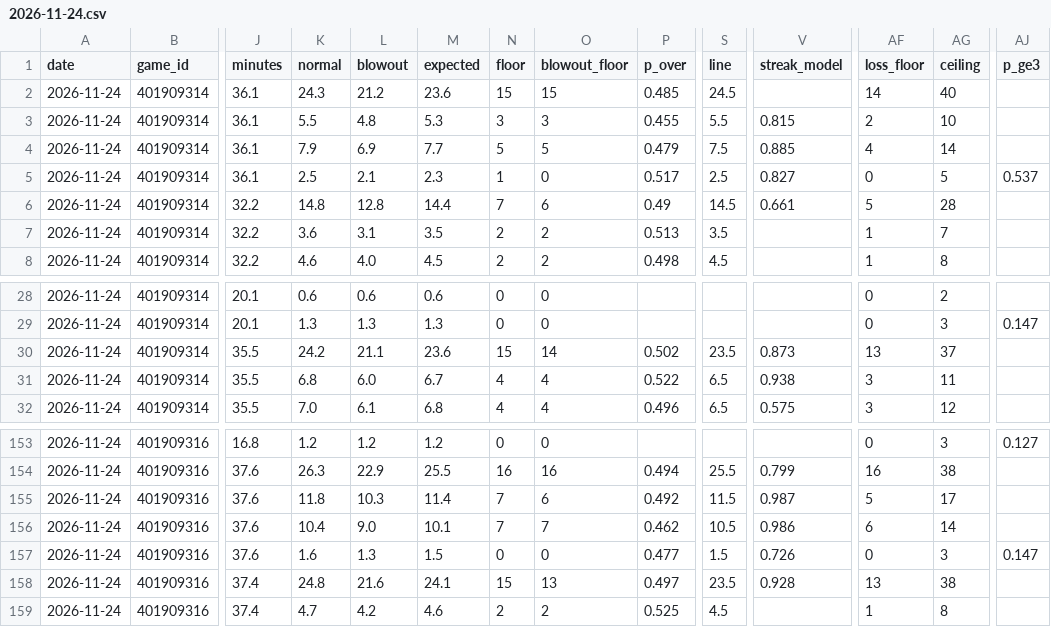
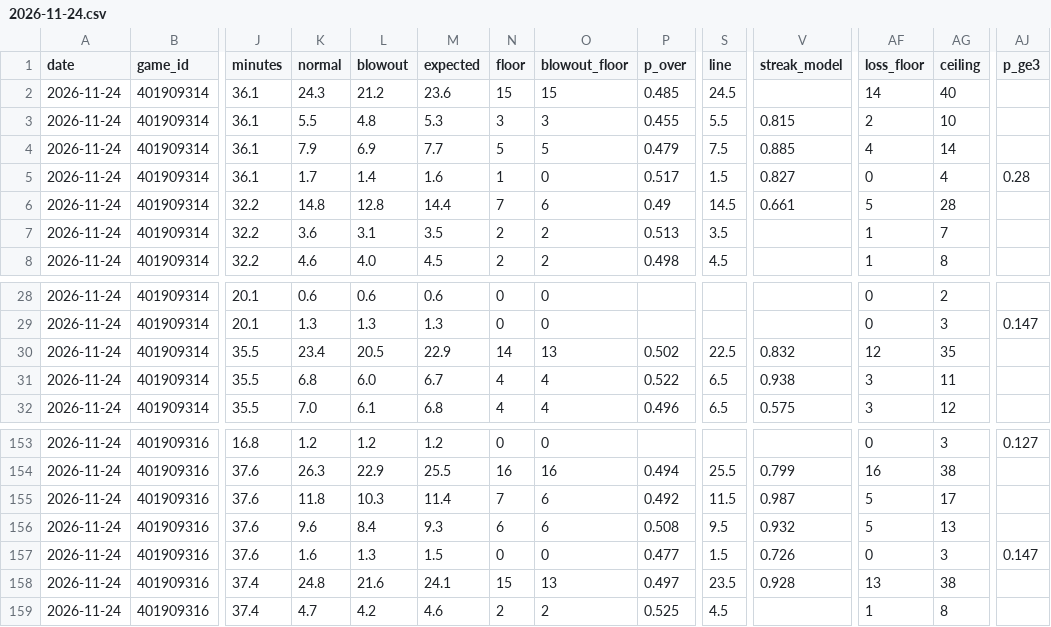
Before and after one commit to mason7park-debug/NBAprojections, a CSV file: data/projections/2026-11-24.csv, drawn as a sheet; only a part is shown, gaps mark what is left out; the diff names each change by its address in the sheet, - before the commit and + after, or states it on an @@ line.

```diff
--- a/data/projections/2026-11-24.csv
+++ b/data/projections/2026-11-24.csv
-K5 (normal): 2.5
+K5 (normal): 1.7
-L5 (blowout): 2.1
+L5 (blowout): 1.4
-M5 (expected): 2.3
+M5 (expected): 1.6
-S5 (line): 2.5
+S5 (line): 1.5
-AG5 (ceiling): 5
+AG5 (ceiling): 4
-AJ5 (p_ge3): 0.537
+AJ5 (p_ge3): 0.28
-K30 (normal): 24.2
+K30 (normal): 23.4
-L30 (blowout): 21.1
+L30 (blowout): 20.5
-M30 (expected): 23.6
+M30 (expected): 22.9
-N30 (floor): 15
+N30 (floor): 14
-O30 (blowout_floor): 14
+O30 (blowout_floor): 13
-S30 (line): 23.5
+S30 (line): 22.5
-V30 (streak_model): 0.873
+V30 (streak_model): 0.832
-AF30 (loss_floor): 13
+AF30 (loss_floor): 12
-AG30 (ceiling): 37
+AG30 (ceiling): 35
-K156 (normal): 10.4
+K156 (normal): 9.6
-L156 (blowout): 9.0
+L156 (blowout): 8.4
-M156 (expected): 10.1
+M156 (expected): 9.3
-N156 (floor): 7
+N156 (floor): 6
-O156 (blowout_floor): 7
+O156 (blowout_floor): 6
-P156 (p_over): 0.462
+P156 (p_over): 0.508
-S156 (line): 10.5
+S156 (line): 9.5
-V156 (streak_model): 0.986
+V156 (streak_model): 0.932
-AF156 (loss_floor): 6
+AF156 (loss_floor): 5
-AG156 (ceiling): 14
+AG156 (ceiling): 13
```
Also changed, not shown: data/props/2026-11-24.csv, 4 other files.
